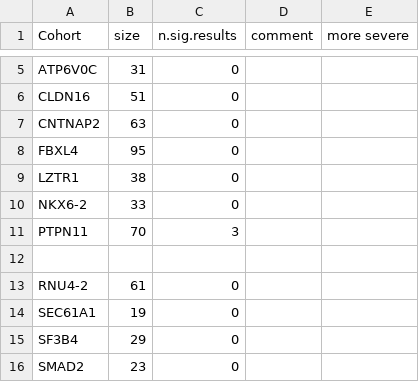
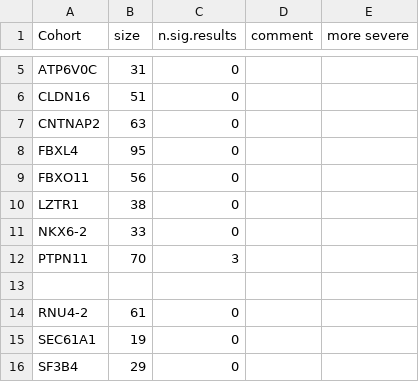
Before and after one commit to P2GX/gpsea-cs, a CSV file: supplement/mf_analysis.csv, drawn as a sheet; only a part is shown, gaps mark what is left out; the shorter side is filled out with more unchanged rows.

```diff
--- a/supplement/mf_analysis.csv
+++ b/supplement/mf_analysis.csv
@@ -8,2 +8,3 @@ CNTNAP2,63,0,,
 FBXL4,95,0,,
+FBXO11,56,0,,
 LZTR1,38,0,,
```
Also changed, not shown: supplement/cohort_results.csv, 7 other files.
